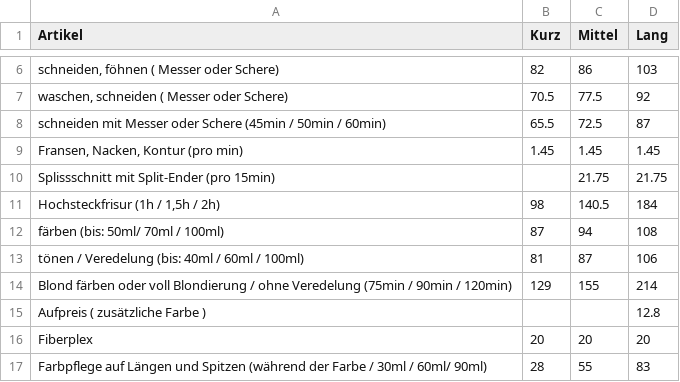
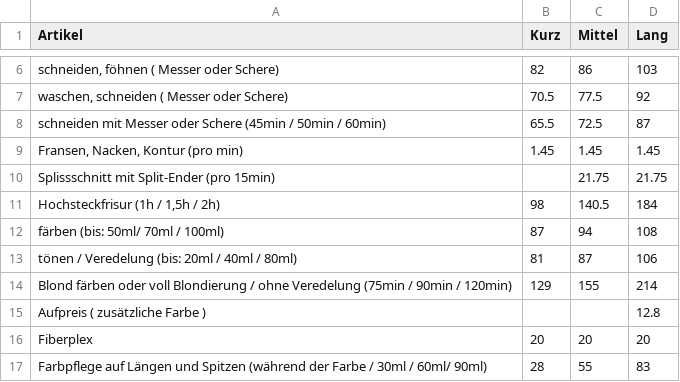
Before and after one commit to Sonjas-Haarstyle/www.sonjas-haarstyle.ch, a CSV file: data/csv/damen.csv, drawn as a sheet; only a part is shown, gaps mark what is left out.

Commit message:
Update damen.csv

```diff
--- a/data/csv/damen.csv
+++ b/data/csv/damen.csv
@@ -12,3 +12,3 @@ Splissschnitt mit Split-Ender  (pro 15min),,21.75,21.75
 färben (bis: 50ml/ 70ml / 100ml),87,94,108
-tönen / Veredelung (bis: 40ml / 60ml / 100ml),81,87,106
+tönen / Veredelung (bis: 20ml / 40ml / 80ml),81,87,106
 Blond färben oder voll Blondierung / ohne Veredelung (75min / 90min / 120min),129,155,214
```
